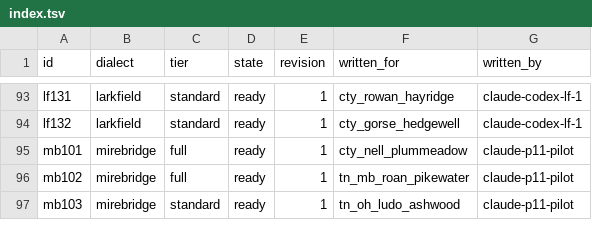
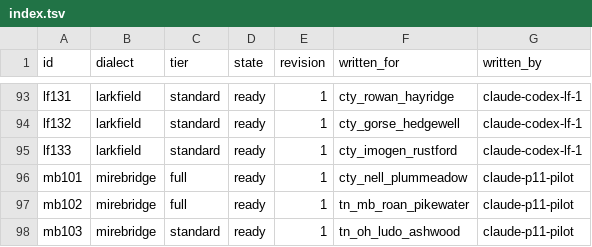
Before and after one commit to DocFoxHound/RATWMUD, a TSV file: Data/Talk/mantles-export/index.tsv, drawn as a sheet; only a part is shown, gaps mark what is left out.

Commit message:
Author Imogen Rustford mantle lines

```diff
--- a/Data/Talk/mantles-export/index.tsv
+++ b/Data/Talk/mantles-export/index.tsv
@@ -94,2 +94,3 @@ lf131	larkfield	standard	ready	1	cty_rowan_hayridge	claude-codex-lf-1
 lf132	larkfield	standard	ready	1	cty_gorse_hedgewell	claude-codex-lf-1
+lf133	larkfield	standard	ready	1	cty_imogen_rustford	claude-codex-lf-1
 mb101	mirebridge	full	ready	1	cty_nell_plummeadow	claude-p11-pilot
```
Also changed, not shown: 1 other file.
